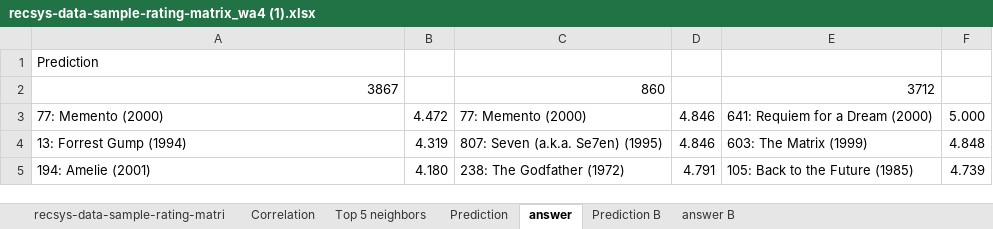
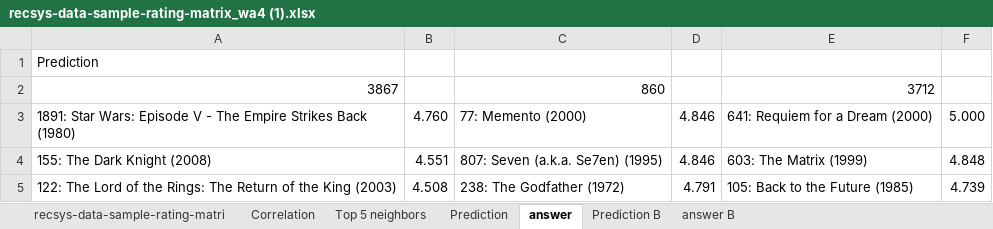
Before and after one commit to flacours/uu-assignment, an Excel workbook: recsys-data-sample-rating-matrix_wa4 (1).xlsx, sheet answer, drawn as a sheet; values as stored, in another font and other column widths than the file's, no borders; the diff names each change by its address in the sheet, - before the commit and + after, or states it on an @@ line.

```diff
--- a/recsys-data-sample-rating-matrix_wa4 (1).xlsx (sheet answer)
+++ b/recsys-data-sample-rating-matrix_wa4 (1).xlsx (sheet answer)
-A3: 77: Memento (2000)
+A3: 1891: Star Wars: Episode V - The Empire Strikes Back (1980)
-B3: 4.472
+B3: 4.760
-A4: 13: Forrest Gump (1994)
+A4: 155: The Dark Knight (2008)
-B4: 4.319
+B4: 4.551
-A5: 194: Amelie (2001)
+A5: 122: The Lord of the Rings: The Return of the King (2003)
-B5: 4.180
+B5: 4.508
```
Also changed, not shown: sheet Prediction, sheet Prediction B, formulas that keep their value, 2 other files.
